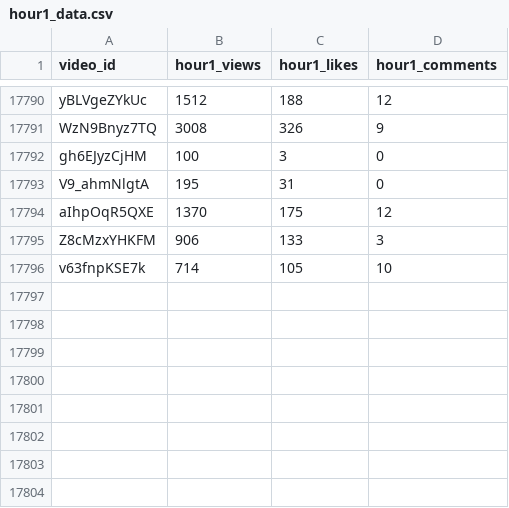
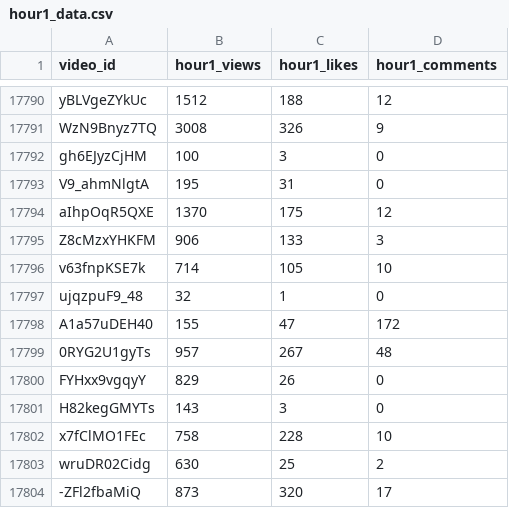
Before and after one commit to jaskiratkalra26/Youtube-Data-Extraction-Pipeline, a CSV file: hour1_data.csv, drawn as a sheet; only a part is shown, gaps mark what is left out; the diff names each change by its address in the sheet, - before the commit and + after, or states it on an @@ line.

```diff
--- a/hour1_data.csv
+++ b/hour1_data.csv
+row 17797: ujqzpuF9_48 | 32 | 1 | 0
+row 17798: A1a57uDEH40 | 155 | 47 | 172
+row 17799: 0RYG2U1gyTs | 957 | 267 | 48
+row 17800: FYHxx9vgqyY | 829 | 26 | 0
+row 17801: H82kegGMYTs | 143 | 3 | 0
+row 17802: x7fClMO1FEc | 758 | 228 | 10
+row 17803: wruDR02Cidg | 630 | 25 | 2
+row 17804: -ZFl2fbaMiQ | 873 | 320 | 17
```
Also changed, not shown: dataset.csv, final_data.csv, 1 other file.
